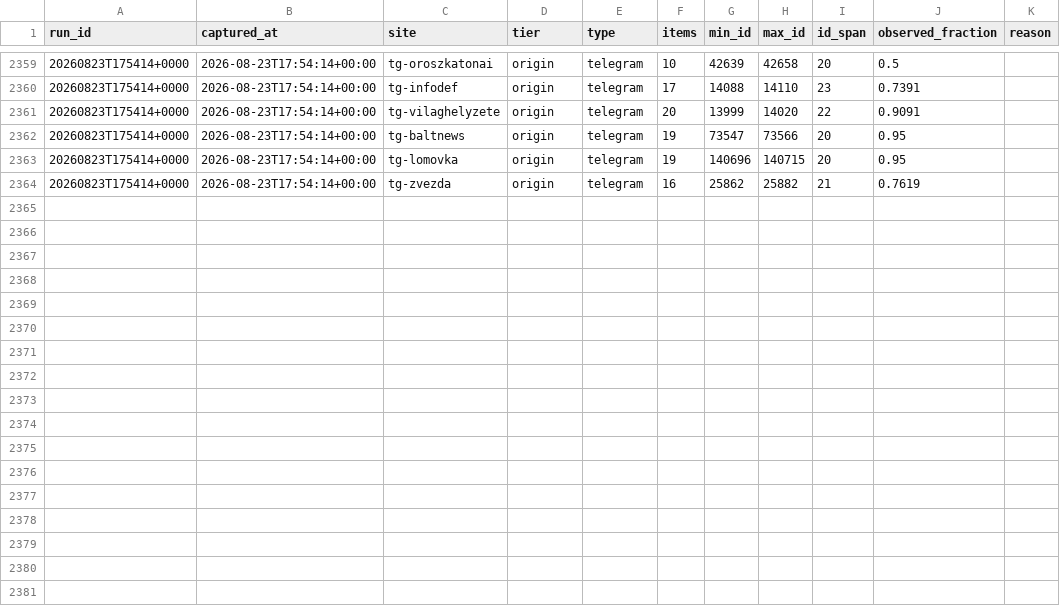
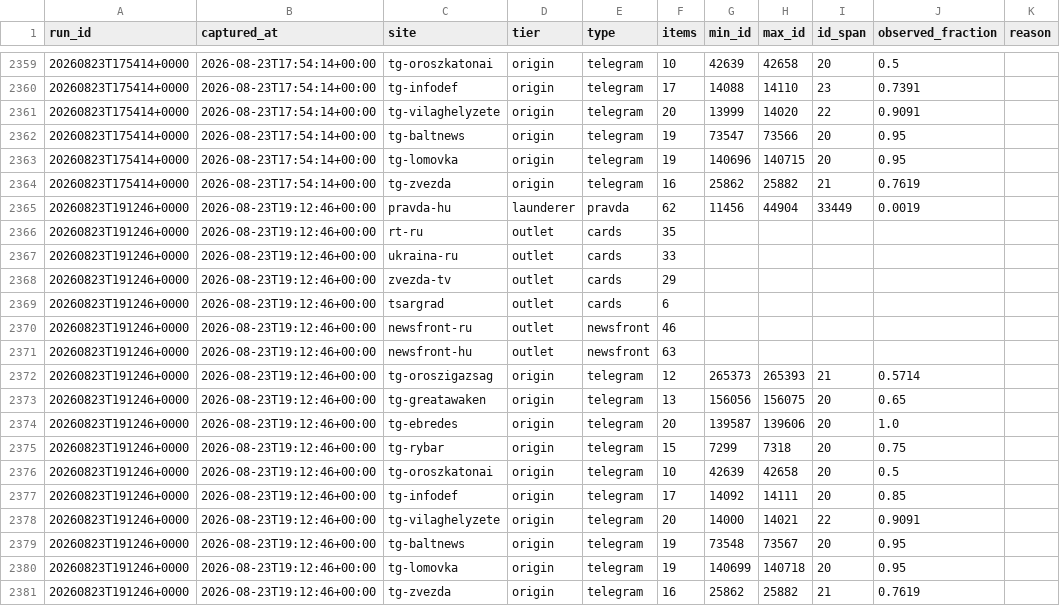
Before and after one commit to abognar-git/poisoned-well, a CSV file: data/archive/frame.csv, drawn as a sheet; only a part is shown, gaps mark what is left out.

```diff
--- a/data/archive/frame.csv
+++ b/data/archive/frame.csv
@@ -2364 +2364,18 @@ run_id,captured_at,site,tier,type,items,min_id,max_id,id_span,observed_fraction,
 20260823T175414+0000,2026-08-23T17:54:14+00:00,tg-zvezda,origin,telegram,16,25862,25882,21,0.7619,
+20260823T191246+0000,2026-08-23T19:12:46+00:00,pravda-hu,launderer,pravda,62,11456,44904,33449,0.0019,
+20260823T191246+0000,2026-08-23T19:12:46+00:00,rt-ru,outlet,cards,35,,,,,
+20260823T191246+0000,2026-08-23T19:12:46+00:00,ukraina-ru,outlet,cards,33,,,,,
+20260823T191246+0000,2026-08-23T19:12:46+00:00,zvezda-tv,outlet,cards,29,,,,,
+20260823T191246+0000,2026-08-23T19:12:46+00:00,tsargrad,outlet,cards,6,,,,,
+20260823T191246+0000,2026-08-23T19:12:46+00:00,newsfront-ru,outlet,newsfront,46,,,,,
+20260823T191246+0000,2026-08-23T19:12:46+00:00,newsfront-hu,outlet,newsfront,63,,,,,
+20260823T191246+0000,2026-08-23T19:12:46+00:00,tg-oroszigazsag,origin,telegram,12,265373,265393,21,0.5714,
+20260823T191246+0000,2026-08-23T19:12:46+00:00,tg-greatawaken,origin,telegram,13,156056,156075,20,0.65,
+20260823T191246+0000,2026-08-23T19:12:46+00:00,tg-ebredes,origin,telegram,20,139587,139606,20,1.0,
+20260823T191246+0000,2026-08-23T19:12:46+00:00,tg-rybar,origin,telegram,15,7299,7318,20,0.75,
+20260823T191246+0000,2026-08-23T19:12:46+00:00,tg-oroszkatonai,origin,telegram,10,42639,42658,20,0.5,
+20260823T191246+0000,2026-08-23T19:12:46+00:00,tg-infodef,origin,telegram,17,14092,14111,20,0.85,
+20260823T191246+0000,2026-08-23T19:12:46+00:00,tg-vilaghelyzete,origin,telegram,20,14000,14021,22,0.9091,
+20260823T191246+0000,2026-08-23T19:12:46+00:00,tg-baltnews,origin,telegram,19,73548,73567,20,0.95,
+20260823T191246+0000,2026-08-23T19:12:46+00:00,tg-lomovka,origin,telegram,19,140699,140718,20,0.95,
+20260823T191246+0000,2026-08-23T19:12:46+00:00,tg-zvezda,origin,telegram,16,25862,25882,21,0.7619,
```
Also changed, not shown: 22 other files.
